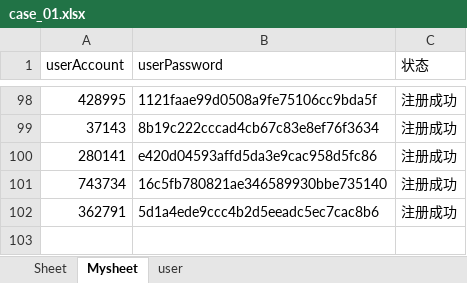
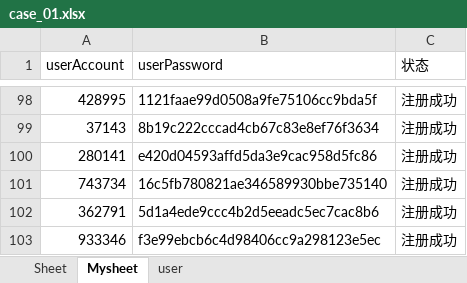
Before and after one commit to yuanjunling/UnittestCaseDemo, an Excel workbook: UnittestCace/ENTITY/Util/Excle_case/case_01.xlsx, sheet Mysheet, drawn as a sheet; only a part is shown, gaps mark what is left out; values as stored, in another font and other column widths than the file's, no borders; the diff names each change by its address in the sheet, - before the commit and + after, or states it on an @@ line.

```diff
--- a/UnittestCace/ENTITY/Util/Excle_case/case_01.xlsx (sheet Mysheet)
+++ b/UnittestCace/ENTITY/Util/Excle_case/case_01.xlsx (sheet Mysheet)
+row 103: 933346 | f3e99ebcb6c4d98406cc9a298123e5ec | 注册成功
```
Also changed, not shown: 3 other files.
